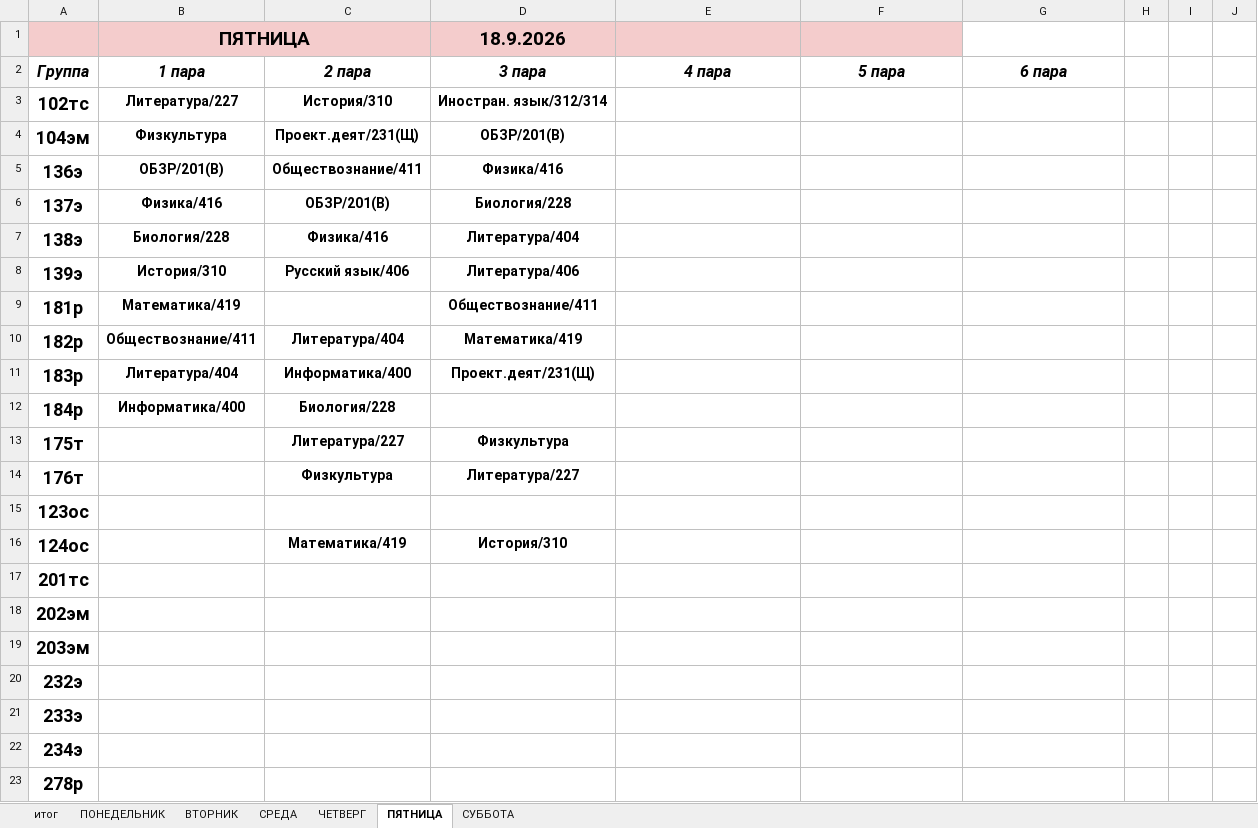
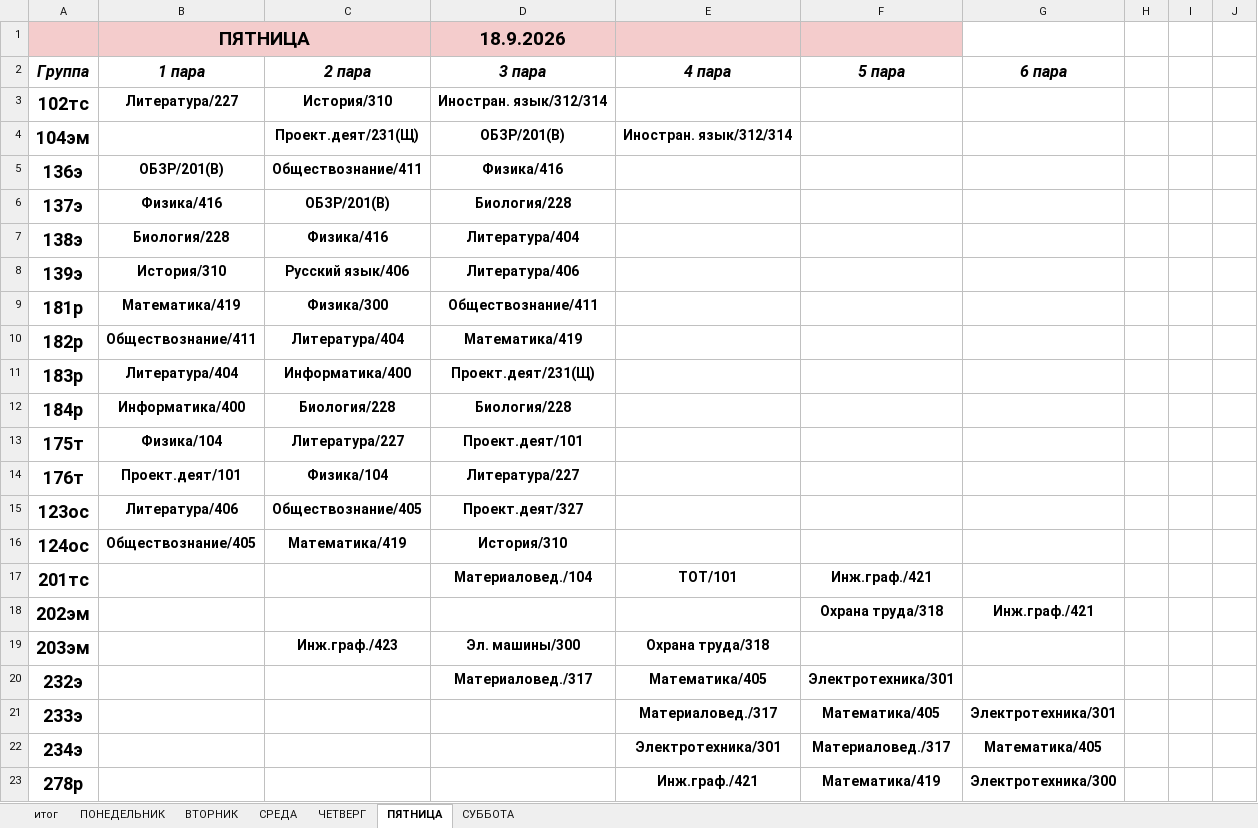
Before and after one commit to colderuopen-art/raspisanie, an Excel workbook: Расписание.xlsx, sheet ПЯТНИЦА, drawn as a sheet; only a part is shown; values as stored, in another font and other column widths than the file's, no borders; the diff covers the shown part only; the diff names each change by its address in the sheet, - before the commit and + after, or states it on an @@ line.

Commit message:
Add files via upload

```diff
--- a/Расписание.xlsx (sheet ПЯТНИЦА)
+++ b/Расписание.xlsx (sheet ПЯТНИЦА)
-B4 (1 пара): Физкультура
+B4 (1 пара): (empty)
-E4 (4 пара): (empty)
+E4 (4 пара): Иностран. язык/312/314
-C9 (2 пара): (empty)
+C9 (2 пара): Физика/300
-D12 (3 пара): (empty)
+D12 (3 пара): Биология/228
-B13 (1 пара): (empty)
+B13 (1 пара): Физика/104
-D13 (3 пара): Физкультура
+D13 (3 пара): Проект.деят/101
-B14 (1 пара): (empty)
+B14 (1 пара): Проект.деят/101
-C14 (2 пара): Физкультура
+C14 (2 пара): Физика/104
-B15 (1 пара): (empty)
+B15 (1 пара): Литература/406
-C15 (2 пара): (empty)
+C15 (2 пара): Обществознание/405
-D15 (3 пара): (empty)
+D15 (3 пара): Проект.деят/327
-B16 (1 пара): (empty)
+B16 (1 пара): Обществознание/405
-D17 (3 пара): (empty)
+D17 (3 пара): Материаловед./104
-E17 (4 пара): (empty)
+E17 (4 пара): ТОТ/101
-F17 (5 пара): (empty)
+F17 (5 пара): Инж.граф./421
-F18 (5 пара): (empty)
+F18 (5 пара): Охрана труда/318
-G18 (6 пара): (empty)
+G18 (6 пара): Инж.граф./421
-C19 (2 пара): (empty)
+C19 (2 пара): Инж.граф./423
-D19 (3 пара): (empty)
+D19 (3 пара): Эл. машины/300
-E19 (4 пара): (empty)
+E19 (4 пара): Охрана труда/318
-D20 (3 пара): (empty)
+D20 (3 пара): Материаловед./317
-E20 (4 пара): (empty)
+E20 (4 пара): Математика/405
-F20 (5 пара): (empty)
+F20 (5 пара): Электротехника/301
-E21 (4 пара): (empty)
+E21 (4 пара): Материаловед./317
-F21 (5 пара): (empty)
+F21 (5 пара): Математика/405
-G21 (6 пара): (empty)
+G21 (6 пара): Электротехника/301
-E22 (4 пара): (empty)
+E22 (4 пара): Электротехника/301
-F22 (5 пара): (empty)
+F22 (5 пара): Материаловед./317
-G22 (6 пара): (empty)
+G22 (6 пара): Математика/405
-E23 (4 пара): (empty)
+E23 (4 пара): Инж.граф./421
-F23 (5 пара): (empty)
+F23 (5 пара): Математика/419
-G23 (6 пара): (empty)
+G23 (6 пара): Электротехника/300
```
Also changed, not shown: 52 edited cells elsewhere in this sheet, sheet итог, sheet ЧЕТВЕРГ.
